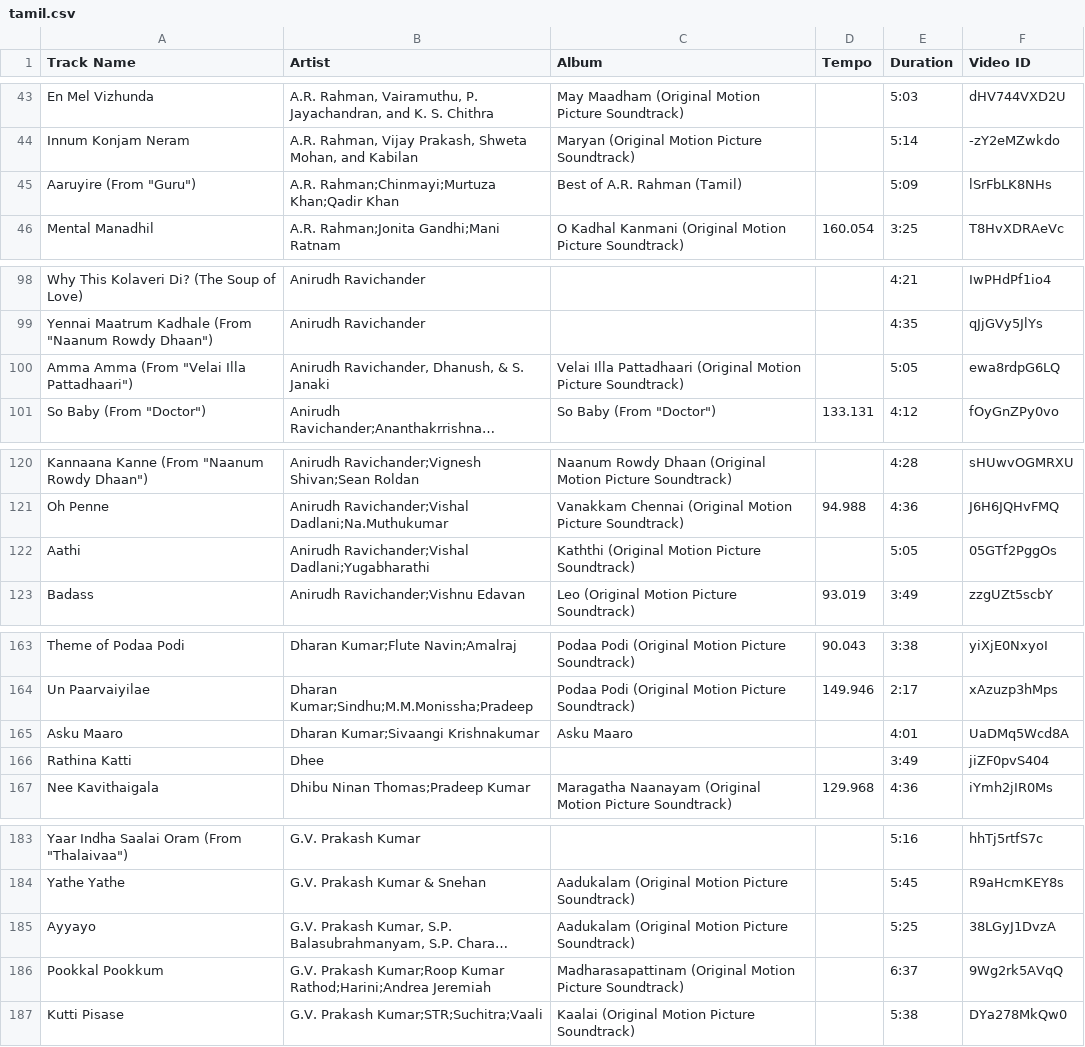
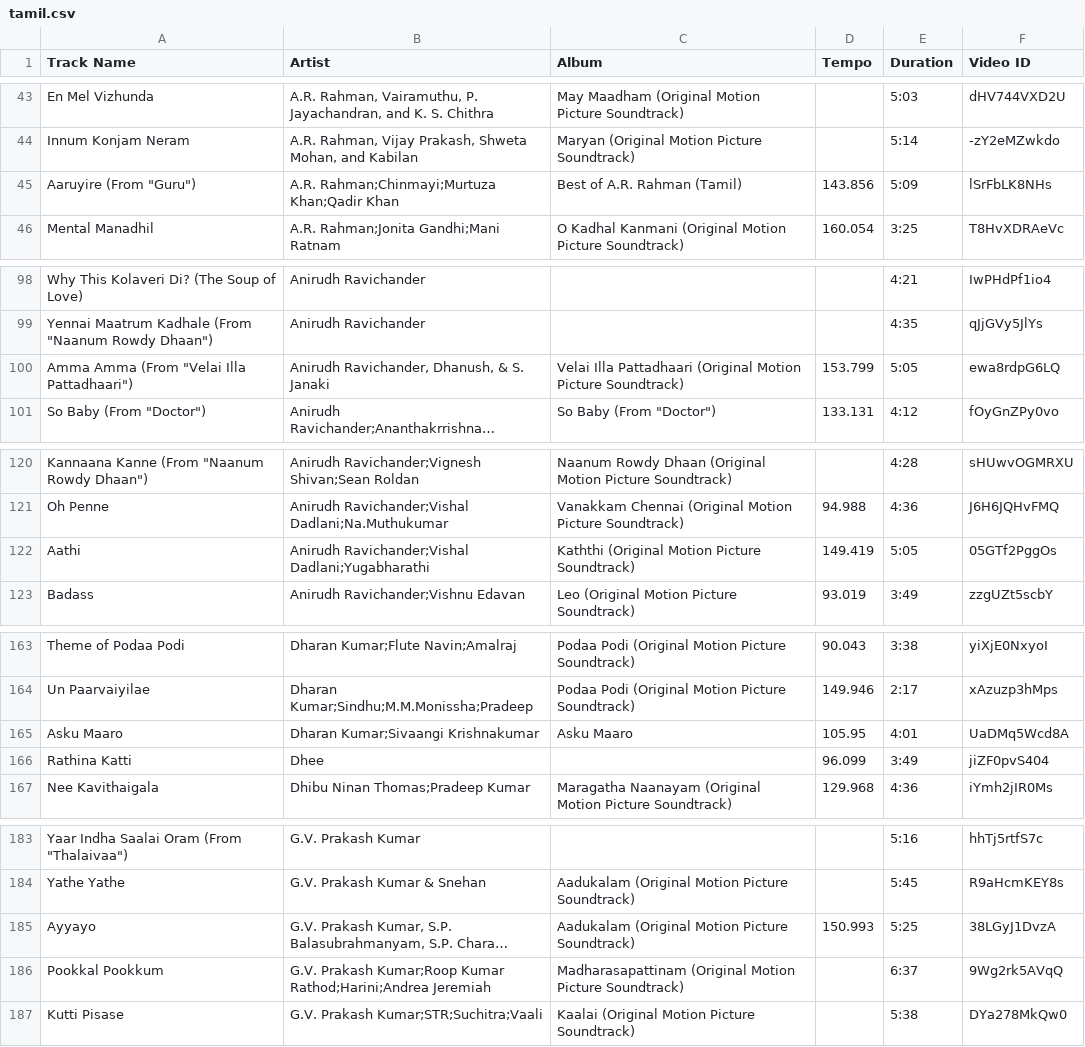
Before and after one commit to prahlaadr/pyaar-radio, a CSV file: public/data/tamil.csv, drawn as a sheet; only a part is shown, gaps mark what is left out; long unchanged cells end in …; the diff covers the shown part only; the diff names each change by its address in the sheet, - before the commit and + after, or states it on an @@ line.

```diff
--- a/public/data/tamil.csv
+++ b/public/data/tamil.csv
-D45 (Tempo): (empty)
+D45 (Tempo): 143.856
-D100 (Tempo): (empty)
+D100 (Tempo): 153.799
-D122 (Tempo): (empty)
+D122 (Tempo): 149.419
-D165 (Tempo): (empty)
+D165 (Tempo): 105.95
-D166 (Tempo): (empty)
+D166 (Tempo): 96.099
-D185 (Tempo): (empty)
+D185 (Tempo): 150.993
```
Also changed, not shown: 11 edited cells elsewhere in this file.
